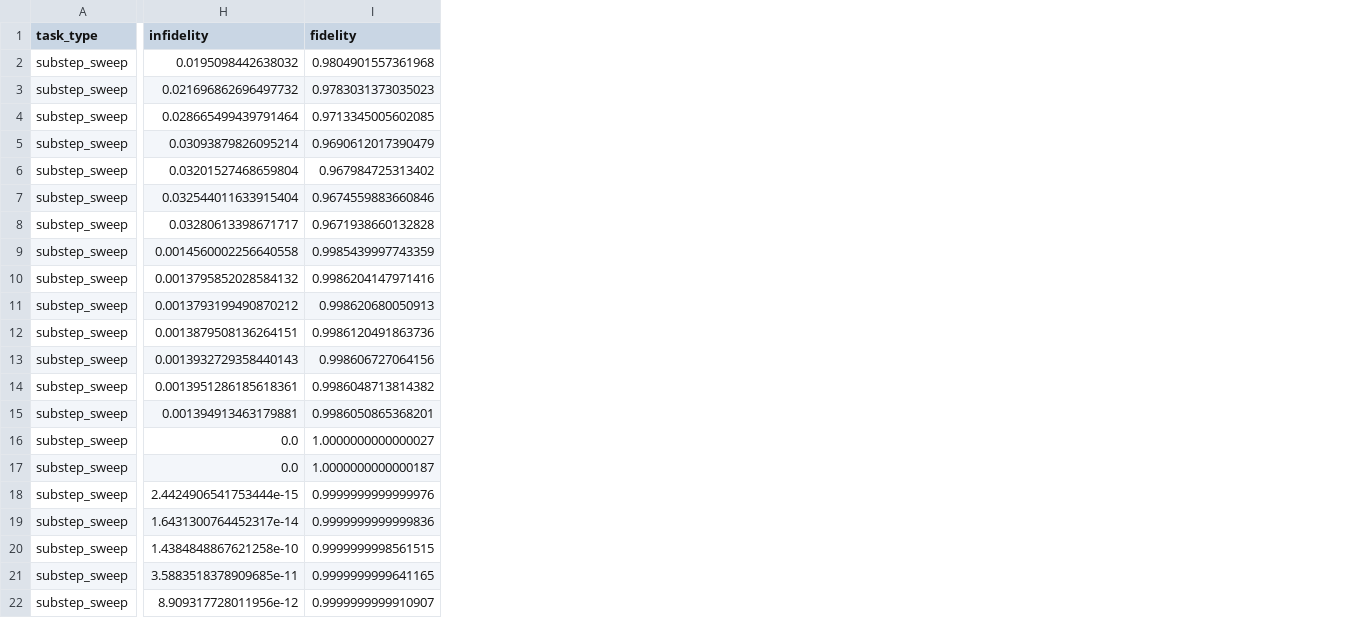
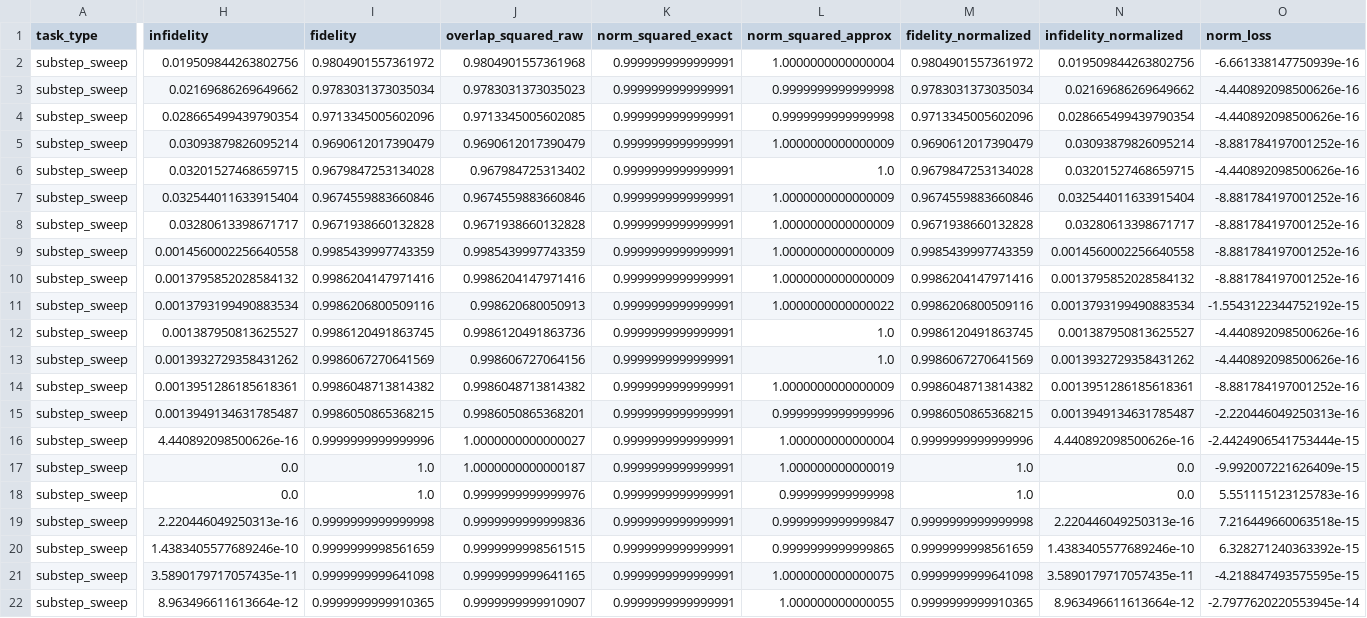
Before and after one commit to munich-quantum-toolkit/yaqs, a CSV file: experiments/single_gate/output/single_gate_substeps.csv, drawn as a sheet; only a part is shown, gaps mark what is left out; the diff covers the shown part only; the diff names each change by its address in the sheet, - before the commit and + after, or states it on an @@ line.

Commit message:
single gate figure update

```diff
--- a/experiments/single_gate/output/single_gate_substeps.csv
+++ b/experiments/single_gate/output/single_gate_substeps.csv
+column J (overlap_squared_raw), rows 2-22: 0.9804901557361968 | 0.9783031373035023 | 0.9713345005602085 | 0.9690612017390479 | 0.967984725313402 | 0.9674559883660846 | 0.9671938660132828 | 0.9985439997743359 | 0.9986204147971416 | 0.998620680050913 | 0.9986120491863736 | 0.998606727064156 | 0.9986048713814382 | 0.9986050865368201 | 1.0000000000000027 | 1.0000000000000187 | 0.9999999999999976 | 0.9999999999999836 | 0.9999999998561515 | 0.9999999999641165 | 0.9999999999910907
+column K (norm_squared_exact), rows 2-22: all 0.9999999999999991
+column L (norm_squared_approx), rows 2-22: 1.0000000000000004 | 0.9999999999999998 | 0.9999999999999998 | 1.0000000000000009 | 1.0 | 1.0000000000000009 | 1.0000000000000009 | 1.0000000000000009 | 1.0000000000000009 | 1.0000000000000022 | 1.0 | 1.0 | 1.0000000000000009 | 0.9999999999999996 | 1.000000000000004 | 1.000000000000019 | 0.999999999999998 | 0.9999999999999847 | 0.9999999999999865 | 1.0000000000000075 | 1.000000000000055
+column M (fidelity_normalized), rows 2-22: 0.9804901557361972 | 0.9783031373035034 | 0.9713345005602096 | 0.9690612017390479 | 0.9679847253134028 | 0.9674559883660846 | 0.9671938660132828 | 0.9985439997743359 | 0.9986204147971416 | 0.9986206800509116 | 0.9986120491863745 | 0.9986067270641569 | 0.9986048713814382 | 0.9986050865368215 | 0.9999999999999996 | 1.0 | 1.0 | 0.9999999999999998 | 0.9999999998561659 | 0.9999999999641098 | 0.9999999999910365
+column N (infidelity_normalized), rows 2-22: 0.019509844263802756 | 0.02169686269649662 | 0.028665499439790354 | 0.03093879826095214 | 0.03201527468659715 | 0.032544011633915404 | 0.03280613398671717 | 0.0014560002256640558 | 0.0013795852028584132 | 0.0013793199490883534 | 0.001387950813625527 | 0.0013932729358431262 | 0.0013951286185618361 | 0.0013949134631785487 | 4.440892098500626e-16 | 0.0 | 0.0 | 2.220446049250313e-16 | 1.4383405577689246e-10 | 3.5890179717057435e-11 | 8.963496611613664e-12
+column O (norm_loss), rows 2-22: -6.661338147750939e-16 | -4.440892098500626e-16 | -4.440892098500626e-16 | -8.881784197001252e-16 | -4.440892098500626e-16 | -8.881784197001252e-16 | -8.881784197001252e-16 | -8.881784197001252e-16 | -8.881784197001252e-16 | -1.5543122344752192e-15 | -4.440892098500626e-16 | -4.440892098500626e-16 | -8.881784197001252e-16 | -2.220446049250313e-16 | -2.4424906541753444e-15 | -9.992007221626409e-15 | 5.551115123125783e-16 | 7.216449660063518e-15 | 6.328271240363392e-15 | -4.218847493575595e-15 | -2.7977620220553945e-14
-H2 (infidelity): 0.0195098442638032
+H2 (infidelity): 0.019509844263802756
-I2 (fidelity): 0.9804901557361968
+I2 (fidelity): 0.9804901557361972
-H3 (infidelity): 0.021696862696497732
+H3 (infidelity): 0.02169686269649662
-I3 (fidelity): 0.9783031373035023
+I3 (fidelity): 0.9783031373035034
-H4 (infidelity): 0.028665499439791464
+H4 (infidelity): 0.028665499439790354
-I4 (fidelity): 0.9713345005602085
+I4 (fidelity): 0.9713345005602096
-H6 (infidelity): 0.03201527468659804
+H6 (infidelity): 0.03201527468659715
-I6 (fidelity): 0.967984725313402
+I6 (fidelity): 0.9679847253134028
-H11 (infidelity): 0.0013793199490870212
+H11 (infidelity): 0.0013793199490883534
-I11 (fidelity): 0.998620680050913
+I11 (fidelity): 0.9986206800509116
-H12 (infidelity): 0.0013879508136264151
+H12 (infidelity): 0.001387950813625527
-I12 (fidelity): 0.9986120491863736
+I12 (fidelity): 0.9986120491863745
-H13 (infidelity): 0.0013932729358440143
+H13 (infidelity): 0.0013932729358431262
-I13 (fidelity): 0.998606727064156
+I13 (fidelity): 0.9986067270641569
-H15 (infidelity): 0.001394913463179881
+H15 (infidelity): 0.0013949134631785487
-I15 (fidelity): 0.9986050865368201
+I15 (fidelity): 0.9986050865368215
-H16 (infidelity): 0.0
+H16 (infidelity): 4.440892098500626e-16
-I16 (fidelity): 1.0000000000000027
+I16 (fidelity): 0.9999999999999996
-I17 (fidelity): 1.0000000000000187
+I17 (fidelity): 1.0
-H18 (infidelity): 2.4424906541753444e-15
+H18 (infidelity): 0.0
-I18 (fidelity): 0.9999999999999976
+I18 (fidelity): 1.0
-H19 (infidelity): 1.6431300764452317e-14
+H19 (infidelity): 2.220446049250313e-16
-I19 (fidelity): 0.9999999999999836
+I19 (fidelity): 0.9999999999999998
-H20 (infidelity): 1.4384848867621258e-10
+H20 (infidelity): 1.4383405577689246e-10
-I20 (fidelity): 0.9999999998561515
+I20 (fidelity): 0.9999999998561659
-H21 (infidelity): 3.5883518378909685e-11
+H21 (infidelity): 3.5890179717057435e-11
-I21 (fidelity): 0.9999999999641165
+I21 (fidelity): 0.9999999999641098
-H22 (infidelity): 8.909317728011956e-12
+H22 (infidelity): 8.963496611613664e-12
-I22 (fidelity): 0.9999999999910907
+I22 (fidelity): 0.9999999999910365
```
Also changed, not shown: 1 added column elsewhere in this file, experiments/single_gate/output/single_gate_mpo_diagnostics.csv, experiments/single_gate/output/theta_zero_diagnostics.csv, 18 other files.
